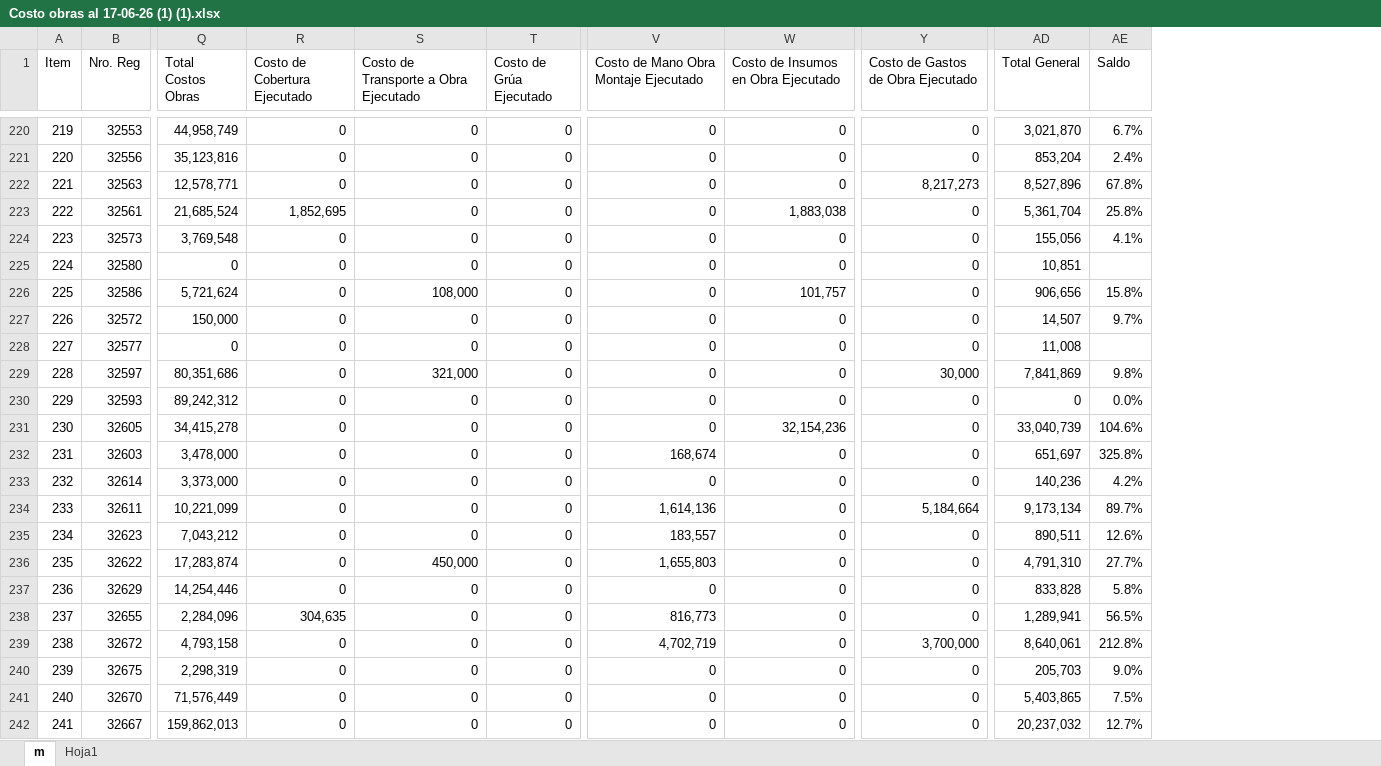
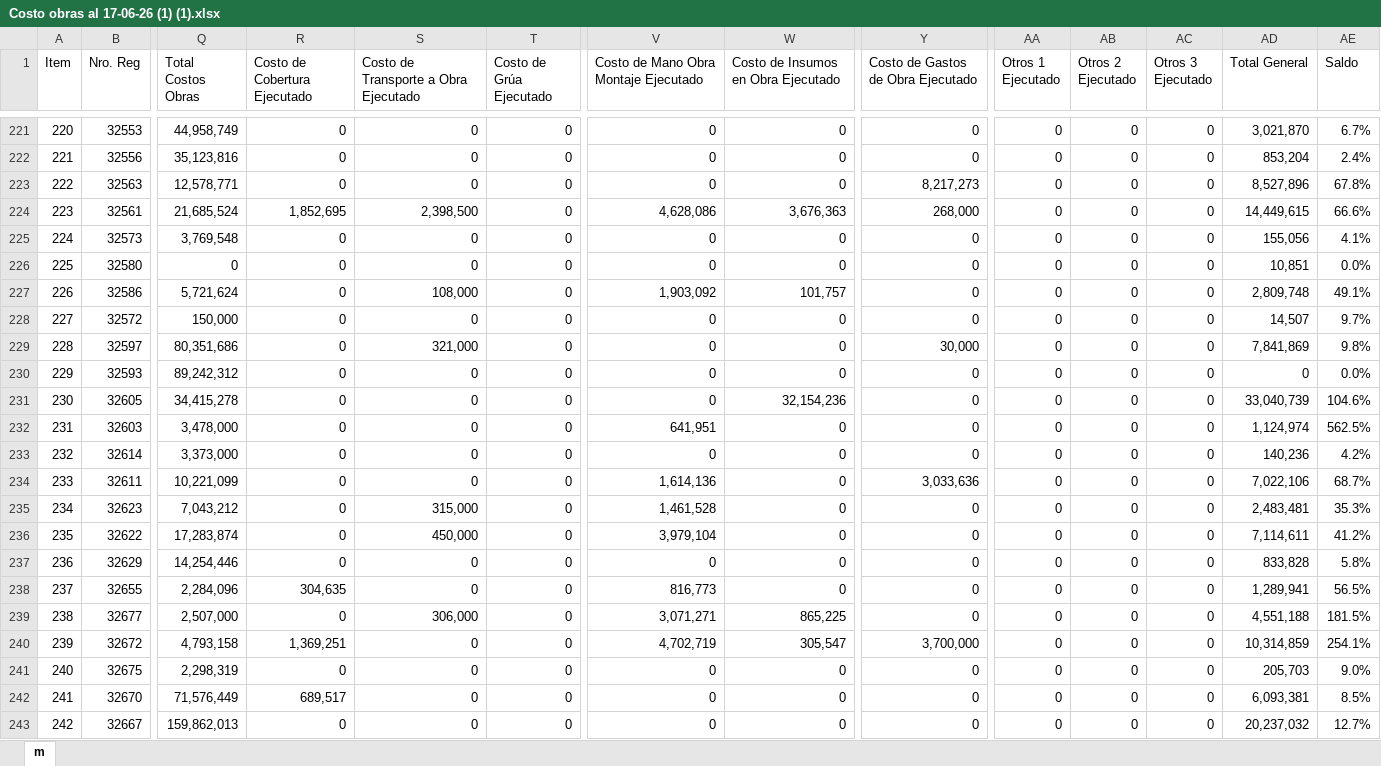
Before and after one commit to rociomaica-crypto/tablero-mv, an Excel workbook: Costo obras al 17-06-26 (1) (1).xlsx, sheet m, drawn as a sheet; only a part is shown, gaps mark what is left out; values as stored, in another font and other column widths than the file's, no cell formats; conditional formats not drawn; removed rows and columns are numbered as before the commit, all else as after; rows hold the shown columns only; the diff covers the shown part only; the diff names each change by its address in the sheet, - before the commit and + after, or states it on an @@ line.

```diff
--- a/Costo obras al 17-06-26 (1) (1).xlsx (sheet m)
+++ b/Costo obras al 17-06-26 (1) (1).xlsx (sheet m)
-sheet tab: Hoja1
@@ column AA (Otros 1 Ejecutado) unhidden, rows 221-238: all 0; rows 240-243: all 0 @@
@@ column AB (Otros 2 Ejecutado) unhidden, rows 221-238: all 0; rows 240-243: all 0 @@
@@ column AC (Otros 3 Ejecutado) unhidden, rows 221-238: all 0; rows 240-243: all 0 @@
@@ column A (Item) renumbered from row 5 down @@
-S224: 0
+S224: 2,398,500
-V224: 0
+V224: 4,628,086
-W224: 1,883,038
+W224: 3,676,363
-Y224: 0
+Y224: 268,000
-AD224 (Total General): 5,361,704
+AD224 (Total General): 14,449,615
-AE224 (Saldo): 25.8%
+AE224 (Saldo): 66.6%
-AE226 (Saldo): (empty)
+AE226 (Saldo): 0.0%
-V227: 0
+V227: 1,903,092
-AD227 (Total General): 906,656
+AD227 (Total General): 2,809,748
-AE227 (Saldo): 15.8%
+AE227 (Saldo): 49.1%
-row 228: 227 | 32577 | 0 | 0 | 0 | 0 | 0 | 0 | 0 | 11,008
-V232: 168,674
+V232: 641,951
-AD232 (Total General): 651,697
+AD232 (Total General): 1,124,974
-AE232 (Saldo): 325.8%
+AE232 (Saldo): 562.5%
-Y234: 5,184,664
+Y234: 3,033,636
-AD234 (Total General): 9,173,134
+AD234 (Total General): 7,022,106
-AE234 (Saldo): 89.7%
+AE234 (Saldo): 68.7%
-S235: 0
+S235: 315,000
-V235: 183,557
+V235: 1,461,528
-AD235 (Total General): 890,511
+AD235 (Total General): 2,483,481
-AE235 (Saldo): 12.6%
+AE235 (Saldo): 35.3%
-V236: 1,655,803
+V236: 3,979,104
-AD236 (Total General): 4,791,310
+AD236 (Total General): 7,114,611
-AE236 (Saldo): 27.7%
+AE236 (Saldo): 41.2%
+row 239: 238 | 32677 | 2,507,000 | 0 | 306,000 | 0 | 3,071,271 | 865,225 | 0 | 0 | 0 | 0 | 4,551,188 | 181.5%
-R240 (Costo de Cobertura Ejecutado): 0
+R240 (Costo de Cobertura Ejecutado): 1,369,251
-W240: 0
+W240: 305,547
-AD240 (Total General): 8,640,061
+AD240 (Total General): 10,314,859
-AE240 (Saldo): 212.8%
+AE240 (Saldo): 254.1%
-R242 (Costo de Cobertura Ejecutado): 0
+R242 (Costo de Cobertura Ejecutado): 689,517
-AD242 (Total General): 5,403,865
+AD242 (Total General): 6,093,381
-AE242 (Saldo): 7.5%
+AE242 (Saldo): 8.5%
```
Also changed, not shown: 15 added rows, 6 removed rows and 361 edited cells elsewhere in this sheet, cell formats, formulas that keep their value.
